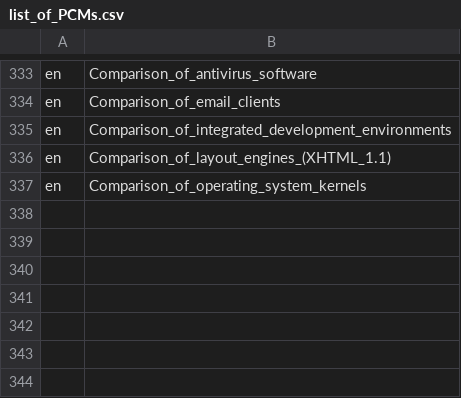
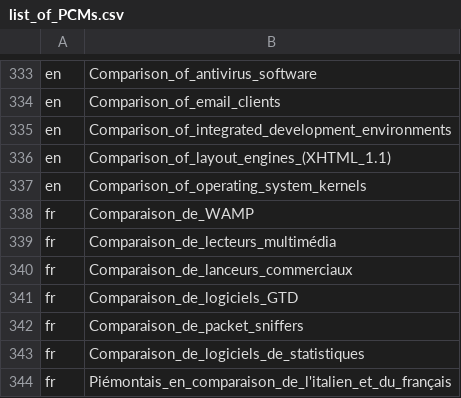
Before and after one commit to OpenCompare/pcm-stats, a CSV file: src/main/resources/list_of_PCMs.csv, drawn as a sheet; only a part is shown, gaps mark what is left out.

```diff
--- a/src/main/resources/list_of_PCMs.csv
+++ b/src/main/resources/list_of_PCMs.csv
@@ -337 +337,8 @@
 "en","Comparison_of_operating_system_kernels"
+"fr","Comparaison_de_WAMP"
+"fr","Comparaison_de_lecteurs_multimédia"
+"fr","Comparaison_de_lanceurs_commerciaux"
+"fr","Comparaison_de_logiciels_GTD"
+"fr","Comparaison_de_packet_sniffers"
+"fr","Comparaison_de_logiciels_de_statistiques"
+"fr","Piémontais_en_comparaison_de_l'italien_et_du_français"
```
Also changed, not shown: 2 other files.
